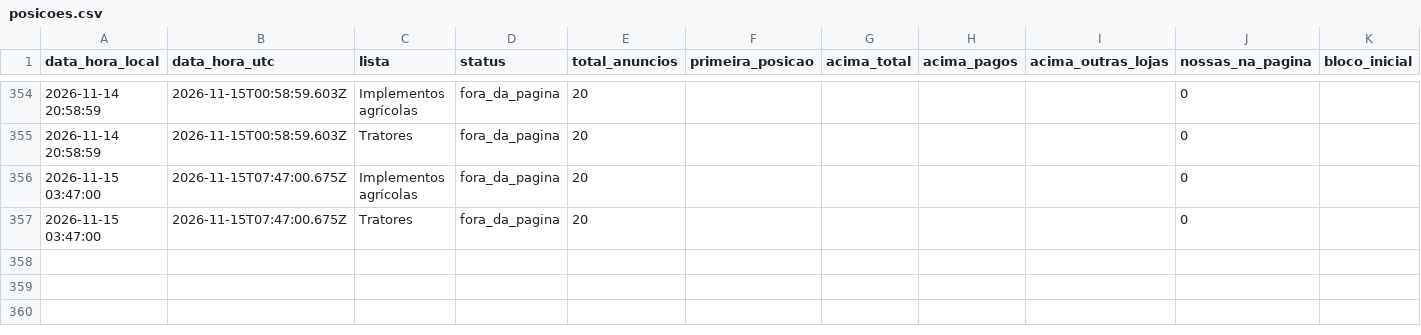
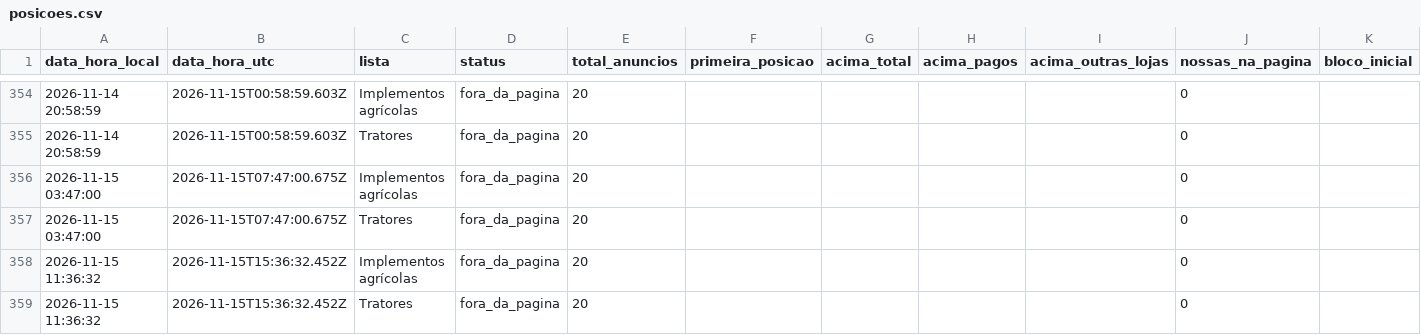
Before and after one commit to kauamoraesdecristo-arch/medidor-anuncios, a CSV file: dados/posicoes.csv, drawn as a sheet; only a part is shown, gaps mark what is left out; the diff names each change by its address in the sheet, - before the commit and + after, or states it on an @@ line.

```diff
--- a/dados/posicoes.csv
+++ b/dados/posicoes.csv
+row 358: 2026-11-15 11:36:32 | 2026-11-15T15:36:32.452Z | Implementos agrícolas | fora_da_pagina | 20 |  |  |  |  | 0
+row 359: 2026-11-15 11:36:32 | 2026-11-15T15:36:32.452Z | Tratores | fora_da_pagina | 20 |  |  |  |  | 0
```
Also changed, not shown: 1 other file.
